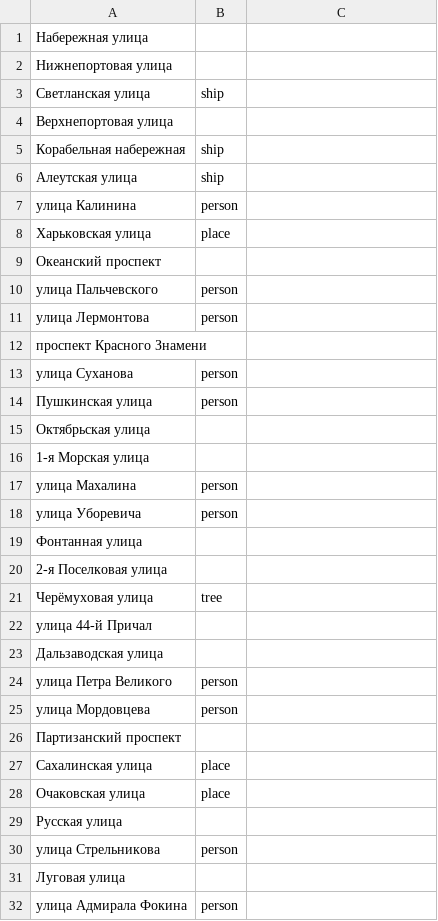
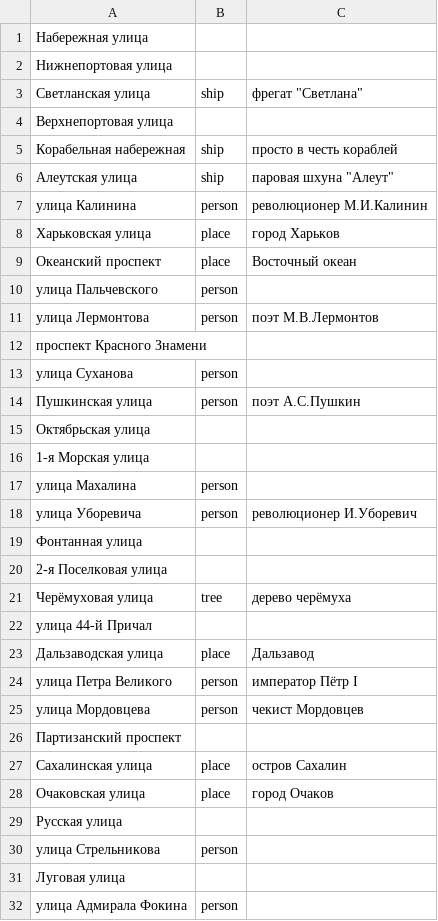
Before and after one commit to skirienko/vvmap, a CSV file: streets_themes.csv, drawn as a sheet; only a part is shown; the diff covers the shown part only.

Commit message:
update streets, especially thematics

```diff
--- a/streets_themes.csv
+++ b/streets_themes.csv
@@ -2,14 +2,14 @@
 Нижнепортовая улица,
-Светланская улица,ship
+Светланская улица,ship,фрегат "Светлана"
 Верхнепортовая улица,
-Корабельная набережная,ship
-Алеутская улица,ship
-улица Калинина,person
-Харьковская улица,place
-Океанский проспект,
+Корабельная набережная,ship,просто в честь кораблей
+Алеутская улица,ship,паровая шхуна "Алеут"
+улица Калинина,person,революционер М.И.Калинин
+Харьковская улица,place,город Харьков
+Океанский проспект,place,Восточный океан
 улица Пальчевского,person
-улица Лермонтова,person
+улица Лермонтова,person,поэт М.В.Лермонтов
 проспект Красного Знамени,
 улица Суханова,person
-Пушкинская улица,person
+Пушкинская улица,person,поэт А.С.Пушкин
 Октябрьская улица,
@@ -17,13 +17,13 @@
 улица Махалина,person
-улица Уборевича,person
+улица Уборевича,person,революционер И.Уборевич
 Фонтанная улица,
 2-я Поселковая улица,
-Черёмуховая улица,tree
+Черёмуховая улица,tree,дерево черёмуха
 улица 44-й Причал,
-Дальзаводская улица,
-улица Петра Великого,person
-улица Мордовцева,person
+Дальзаводская улица,place,Дальзавод
+улица Петра Великого,person,император Пётр I
+улица Мордовцева,person,чекист Мордовцев
 Партизанский проспект,
-Сахалинская улица,place
-Очаковская улица,place
+Сахалинская улица,place,остров Сахалин
+Очаковская улица,place,город Очаков
 Русская улица,
```
Also changed, not shown: 8 edited cells elsewhere in this file, 4 other files.
